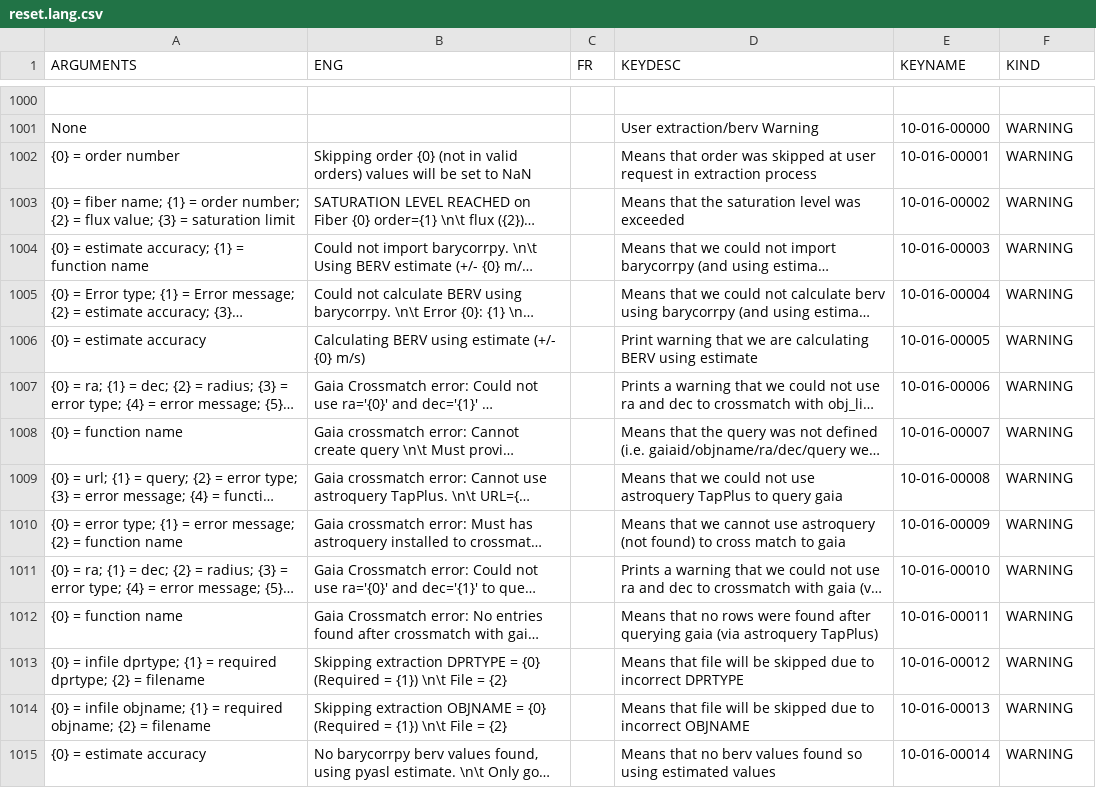
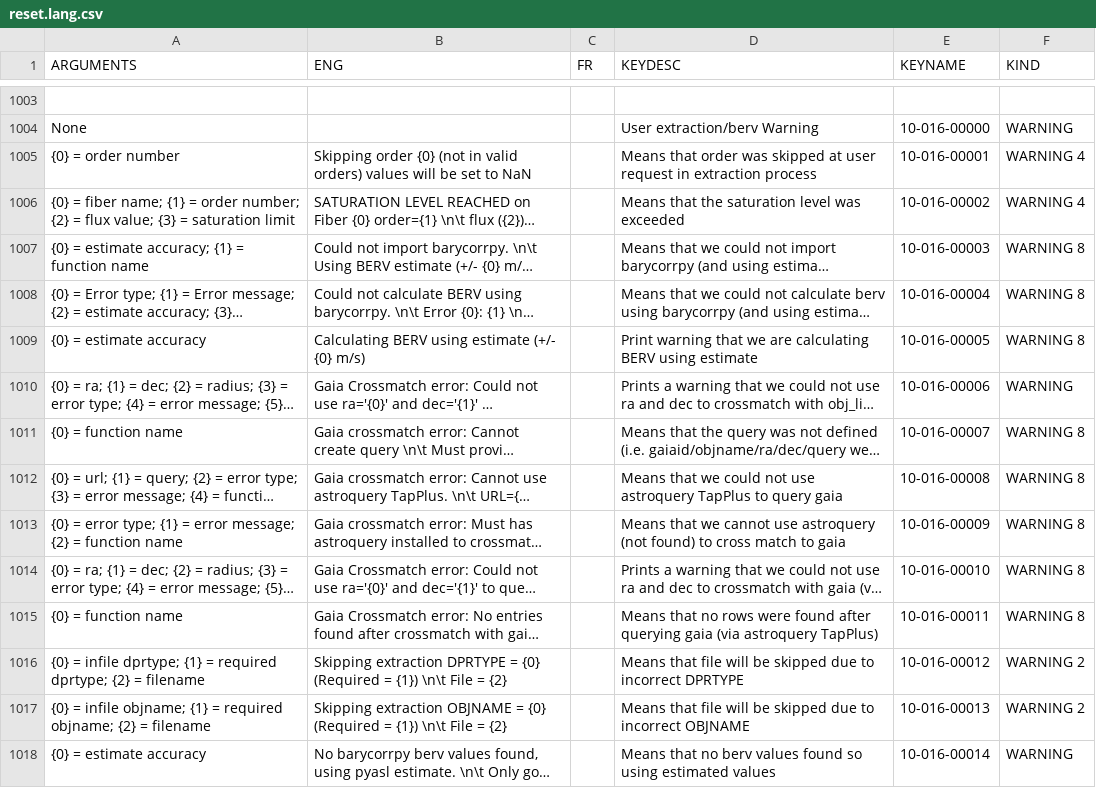
Before and after one commit to njcuk9999/apero-drs, a CSV file: apero/lang/databases/reset.lang.csv, drawn as a sheet; only a part is shown, gaps mark what is left out; long unchanged cells end in …; addresses are those after the commit; the diff covers the shown part only; the diff names each change by its address in the sheet, - before the commit and + after, or states it on an @@ line.

```diff
--- a/apero/lang/databases/reset.lang.csv
+++ b/apero/lang/databases/reset.lang.csv
-F1005:F1006 (KIND): WARNING
+F1005:F1006 (KIND): WARNING 4
-F1007:F1009 (KIND): WARNING
+F1007:F1009 (KIND): WARNING 8
-F1011:F1015 (KIND): WARNING
+F1011:F1015 (KIND): WARNING 8
-F1016:F1017 (KIND): WARNING
+F1016:F1017 (KIND): WARNING 2
```
Also changed, not shown: 4 added rows, 1 removed row and 92 edited cells elsewhere in this file, 3 other files.
